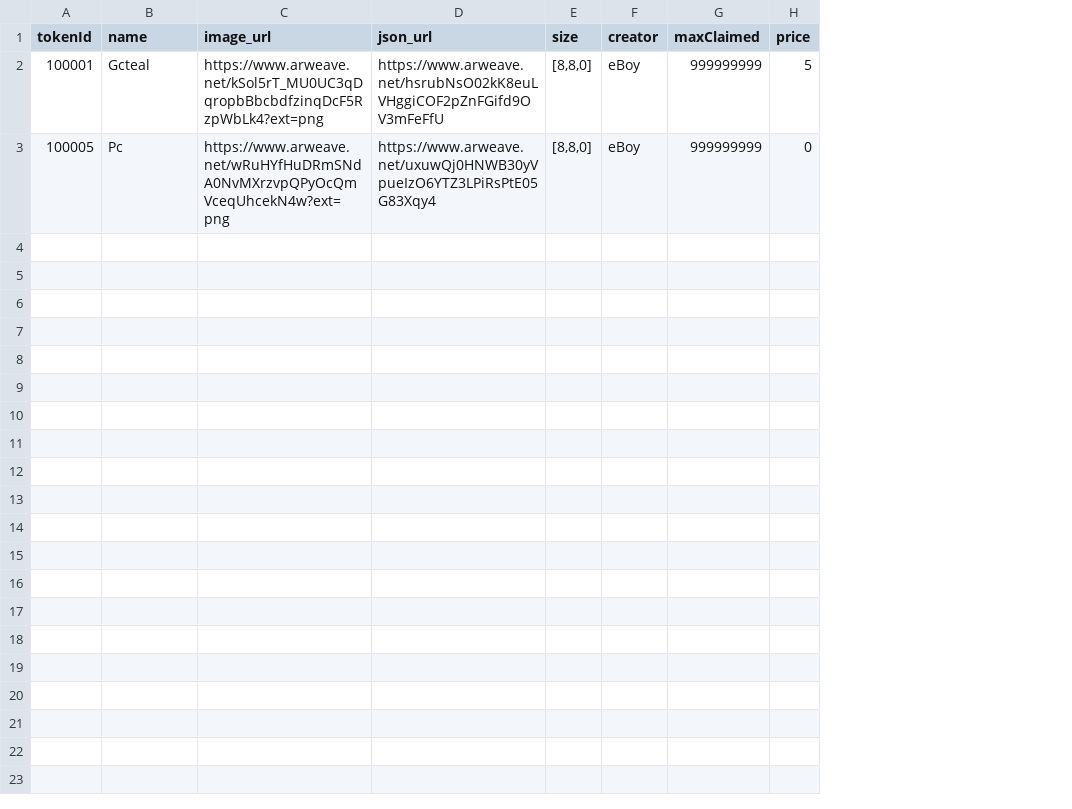
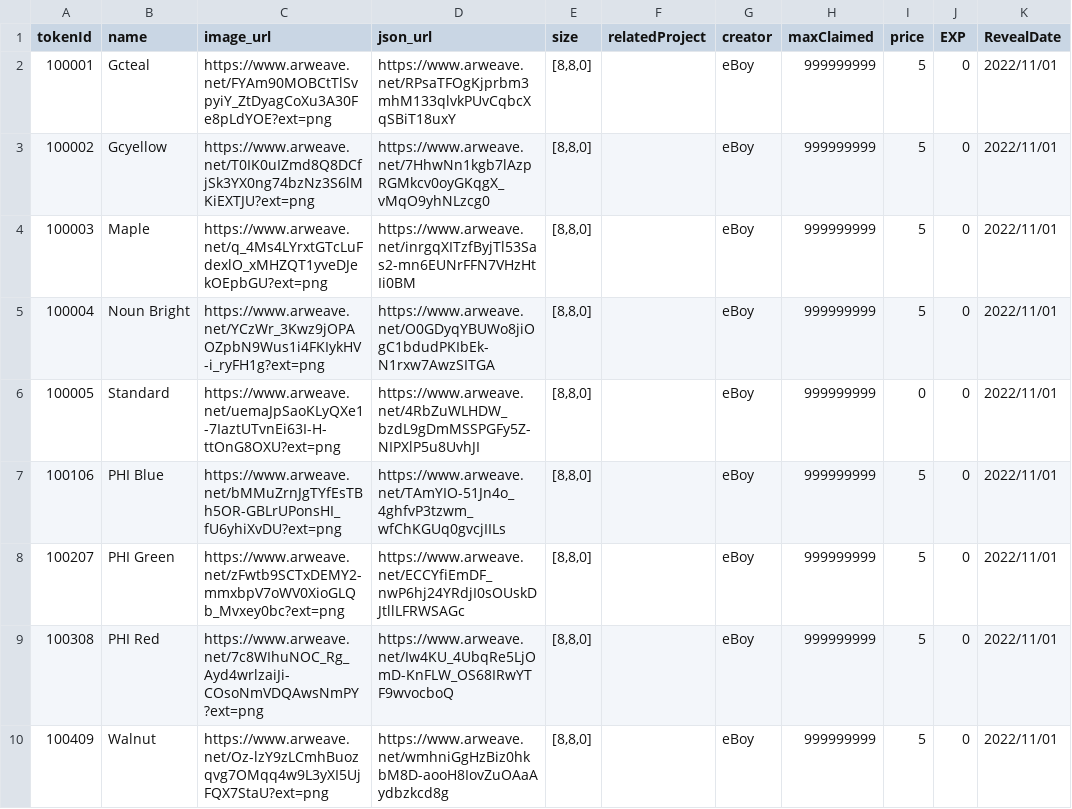
Before and after one commit to PHI-LABS-INC/Polygon-phi-contract, a CSV file: tasks/scripts/csv/setting_baseplate.csv, drawn as a sheet; addresses are those after the commit; the diff names each change by its address in the sheet, - before the commit and + after, or states it on an @@ line.

```diff
--- a/tasks/scripts/csv/setting_baseplate.csv
+++ b/tasks/scripts/csv/setting_baseplate.csv
+column F (relatedProject), empty
+column J (EXP), row 2: 0; row 6: 0
+column K (RevealDate), row 2: 2022/11/01; row 6: 2022/11/01
-C2 (image_url): https://www.arweave.net/kSol5rT_MU0UC3qDqropbBbcbdfzinqDcF5RzpWbLk4?ext=png
+C2 (image_url): https://www.arweave.net/FYAm90MOBCtTlSvpyiY_ZtDyagCoXu3A30Fe8pLdYOE?ext=png
-D2 (json_url): https://www.arweave.net/hsrubNsO02kK8euLVHggiCOF2pZnFGifd9OV3mFeFfU
+D2 (json_url): https://www.arweave.net/RPsaTFOgKjprbm3mhM133qlvkPUvCqbcXqSBiT18uxY
+row 3: 100002 | Gcyellow | https://www.arweave.net/T0IK0uIZmd8Q8DCfjSk3YX0ng74bzNz3S6lMKiEXTJU?ext=png | https://www.arweave.net/7HhwNn1kgb7lAzpRGMkcv0oyGKqgX_vMqO9yhNLzcg0 | [8,8,0] |  | eBoy | 999999999 | 5 | 0 | 2022/11/01
+row 4: 100003 | Maple | https://www.arweave.net/q_4Ms4LYrxtGTcLuFdexlO_xMHZQT1yveDJekOEpbGU?ext=png | https://www.arweave.net/inrgqXITzfByjTl53Sas2-mn6EUNrFFN7VHzHtIi0BM | [8,8,0] |  | eBoy | 999999999 | 5 | 0 | 2022/11/01
+row 5: 100004 | Noun Bright | https://www.arweave.net/YCzWr_3Kwz9jOPAOZpbN9Wus1i4FKIykHV-i_ryFH1g?ext=png | https://www.arweave.net/O0GDyqYBUWo8jiOgC1bdudPKIbEk-N1rxw7AwzSITGA | [8,8,0] |  | eBoy | 999999999 | 5 | 0 | 2022/11/01
-B6 (name): Pc
+B6 (name): Standard
-C6 (image_url): https://www.arweave.net/wRuHYfHuDRmSNdA0NvMXrzvpQPyOcQmVceqUhcekN4w?ext=png
+C6 (image_url): https://www.arweave.net/uemaJpSaoKLyQXe1-7IaztUTvnEi63I-H-ttOnG8OXU?ext=png
-D6 (json_url): https://www.arweave.net/uxuwQj0HNWB30yVpueIzO6YTZ3LPiRsPtE05G83Xqy4
+D6 (json_url): https://www.arweave.net/4RbZuWLHDW_bzdL9gDmMSSPGFy5Z-NIPXlP5u8UvhJI
+row 7: 100106 | PHI Blue | https://www.arweave.net/bMMuZrnJgTYfEsTBh5OR-GBLrUPonsHI_fU6yhiXvDU?ext=png | https://www.arweave.net/TAmYIO-51Jn4o_4ghfvP3tzwm_wfChKGUq0gvcjIILs | [8,8,0] |  | eBoy | 999999999 | 5 | 0 | 2022/11/01
+row 8: 100207 | PHI Green | https://www.arweave.net/zFwtb9SCTxDEMY2-mmxbpV7oWV0XioGLQb_Mvxey0bc?ext=png | https://www.arweave.net/ECCYfiEmDF_nwP6hj24YRdjI0sOUskDJtllLFRWSAGc | [8,8,0] |  | eBoy | 999999999 | 5 | 0 | 2022/11/01
+row 9: 100308 | PHI Red | https://www.arweave.net/7c8WIhuNOC_Rg_Ayd4wrlzaiJi-COsoNmVDQAwsNmPY?ext=png | https://www.arweave.net/Iw4KU_4UbqRe5LjOmD-KnFLW_OS68IRwYTF9wvocboQ | [8,8,0] |  | eBoy | 999999999 | 5 | 0 | 2022/11/01
+row 10: 100409 | Walnut | https://www.arweave.net/Oz-lzY9zLCmhBuozqvg7OMqq4w9L3yXI5UjFQX7StaU?ext=png | https://www.arweave.net/wmhniGgHzBiz0hkbM8D-aooH8IovZuOAaAydbzkcd8g | [8,8,0] |  | eBoy | 999999999 | 5 | 0 | 2022/11/01
```
Also changed, not shown: tasks/scripts/csv/setting_wallPapers.csv, 5 other files.
